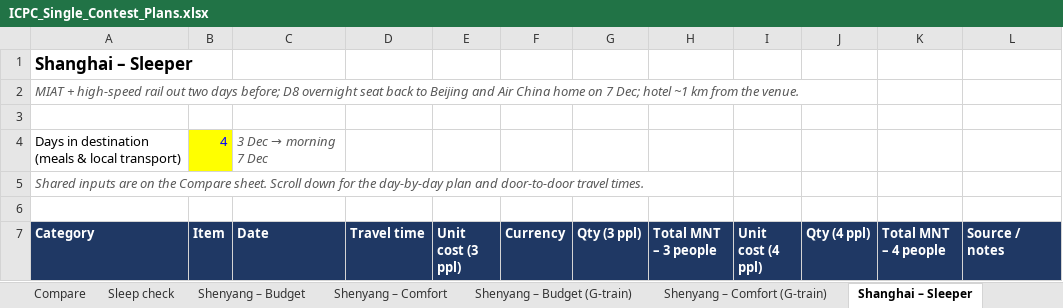
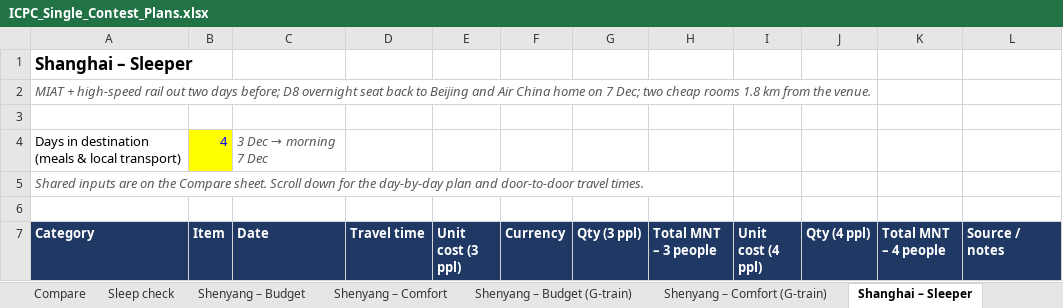
Before and after one commit to Dedibeat/icpc-trip-plan, an Excel workbook: ICPC_Single_Contest_Plans.xlsx, sheet Shanghai – Sleeper, drawn as a sheet; only a part is shown; values as stored, in another font and other column widths than the file's, no borders; the diff covers the shown part only; the diff names each change by its address in the sheet, - before the commit and + after, or states it on an @@ line.

```diff
--- a/ICPC_Single_Contest_Plans.xlsx (sheet Shanghai – Sleeper)
+++ b/ICPC_Single_Contest_Plans.xlsx (sheet Shanghai – Sleeper)
-A2 (Category): …7 Dec; hotel ~1 km from…
+A2 (Category): …7 Dec; two cheap rooms 1.8 km from…
```
Also changed, not shown: 6 edited cells elsewhere in this sheet, sheet Compare, sheet Sleep check, sheet Shanghai – Train (no sleeper), other sheet tabs, 1 other file.
